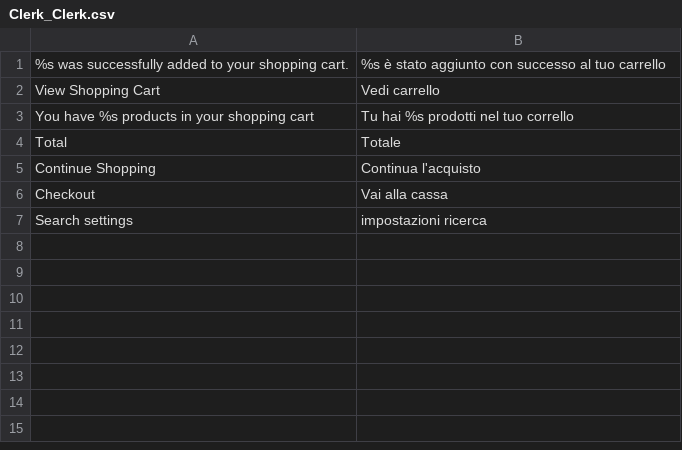
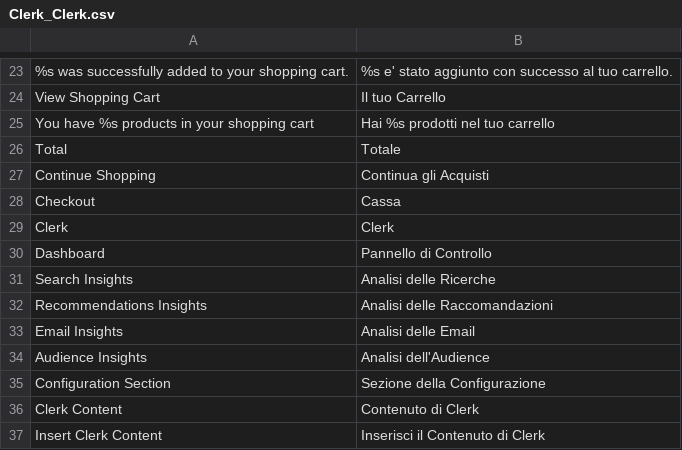
Before and after one commit to clerkio/clerk-magento, a CSV file: locale/it_IT/Clerk_Clerk.csv, drawn as a sheet; only a part is shown, gaps mark what is left out; the diff covers the shown part only.

```diff
--- a/locale/it_IT/Clerk_Clerk.csv
+++ b/locale/it_IT/Clerk_Clerk.csv
@@ -1,3 +23,3 @@
-"%s was successfully added to your shopping cart.","%s è stato aggiunto con successo al tuo carrello"
-"View Shopping Cart","Vedi carrello"
-"You have %s products in your shopping cart","Tu hai %s prodotti nel tuo corrello"
+%s was successfully added to your shopping cart.,%s e' stato aggiunto con successo al tuo carrello.
+View Shopping Cart,Il tuo Carrello
+You have %s products in your shopping cart,Hai %s prodotti nel tuo carrello
@@ -5,3 +27,11 @@
-"Continue Shopping","Continua l'acquisto"
-"Checkout","Vai alla cassa"
-"Search settings","impostazioni ricerca"
+Continue Shopping,Continua gli Acquisti
+Checkout,Cassa
+Clerk,Clerk
+Dashboard,Pannello di Controllo
+Search Insights,Analisi delle Ricerche
+Recommendations Insights,Analisi delle Raccomandazioni
+Email Insights,Analisi delle Email
+Audience Insights,Analisi dell'Audience
+Configuration Section,Sezione della Configurazione
+Clerk Content,Contenuto di Clerk
+Insert Clerk Content,Inserisci il Contenuto di Clerk
```
Also changed, not shown: 22 added rows elsewhere in this file, locale/en_US/Clerk_Clerk.csv, 4 other files.
